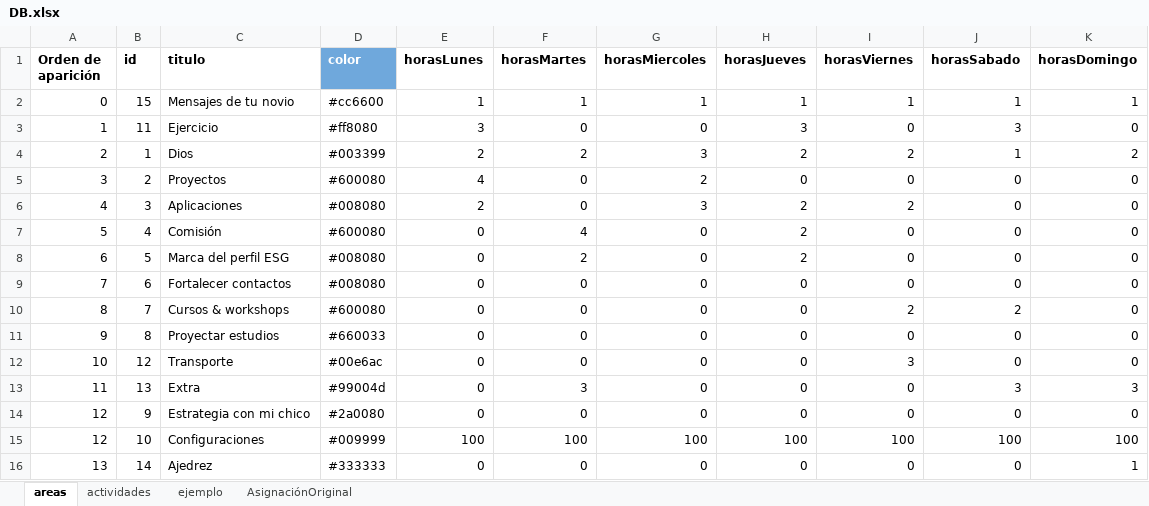
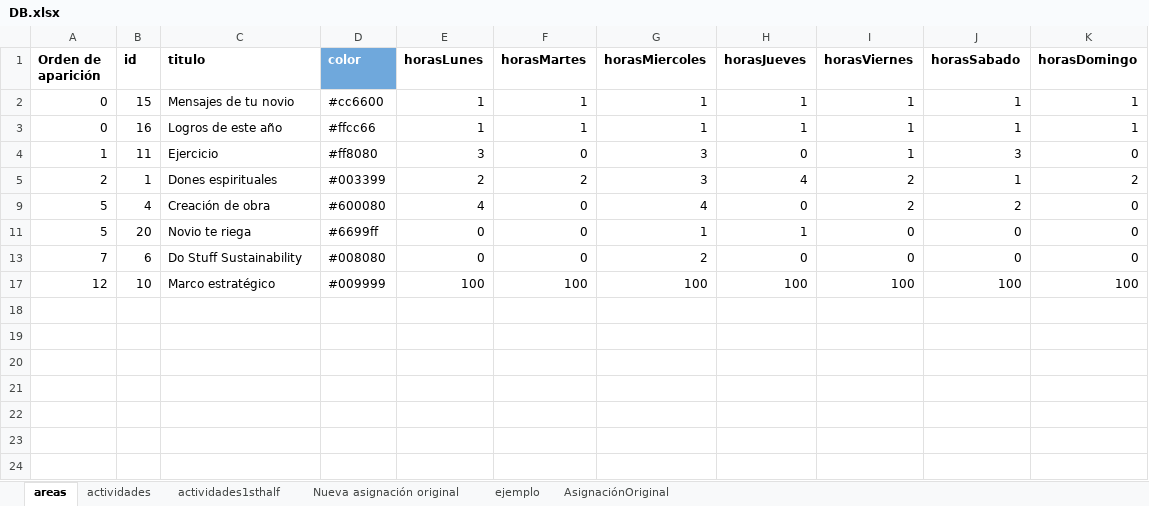
Before and after one commit to alorozco22/tracker-dani, an Excel workbook: db/DB.xlsx, sheet areas, drawn as a sheet; values as stored, in another font and other column widths than the file's, no borders; charts and pictures and conditional formats not drawn; removed rows and columns are numbered as before the commit, all else as after; the diff names each change by its address in the sheet, - before the commit and + after, or states it on an @@ line.

```diff
--- a/db/DB.xlsx (sheet areas)
+++ b/db/DB.xlsx (sheet areas)
+sheet tab: actividades1sthalf
+sheet tab: Nueva asignación original
+row 3: 0 | 16 | Logros de este año | #ffcc66 | 1 | 1 | 1 | 1 | 1 | 1 | 1
-G4 (horasMiercoles): 0
+G4 (horasMiercoles): 3
-H4 (horasJueves): 3
+H4 (horasJueves): 0
-I4 (horasViernes): 0
+I4 (horasViernes): 1
-C5 (titulo): Dios
+C5 (titulo): Dones espirituales
-H5 (horasJueves): 2
+H5 (horasJueves): 4
-row 5: 3 | 2 | Proyectos | #600080 | 4 | 0 | 2 | 0 | 0 | 0 | 0
-row 6: 4 | 3 | Aplicaciones | #008080 | 2 | 0 | 3 | 2 | 2 | 0 | 0
-C9 (titulo): Comisión
+C9 (titulo): Creación de obra
-E9 (horasLunes): 0
+E9 (horasLunes): 4
-F9 (horasMartes): 4
+F9 (horasMartes): 0
-G9 (horasMiercoles): 0
+G9 (horasMiercoles): 4
-H9 (horasJueves): 2
+H9 (horasJueves): 0
-I9 (horasViernes): 0
+I9 (horasViernes): 2
-J9 (horasSabado): 0
+J9 (horasSabado): 2
@@ row 8 hidden: 6 | 5 | Marca del perfil ESG | #008080 | 0 | 2 | 0 | 2 | 0 | 0 | 0 @@
+row 11: 5 | 20 | Novio te riega | #6699ff | 0 | 0 | 1 | 1 | 0 | 0 | 0
-C13 (titulo): Fortalecer contactos
+C13 (titulo): Do Stuff Sustainability
-G13 (horasMiercoles): 0
+G13 (horasMiercoles): 2
-row 10: 8 | 7 | Cursos & workshops | #600080 | 0 | 0 | 0 | 0 | 2 | 2 | 0
-row 11: 9 | 8 | Proyectar estudios | #660033 | 0 | 0 | 0 | 0 | 0 | 0 | 0
@@ row 12 hidden: 10 | 12 | Transporte | #00e6ac | 0 | 0 | 0 | 0 | 3 | 0 | 0 @@
-row 13: 11 | 13 | Extra | #99004d | 0 | 3 | 0 | 0 | 0 | 3 | 3
@@ row 14 hidden: 12 | 9 | Estrategia con mi chico | #2a0080 | 0 | 0 | 0 | 0 | 0 | 0 | 0 @@
-C17 (titulo): Configuraciones
+C17 (titulo): Marco estratégico
@@ row 16 hidden: 13 | 14 | Ajedrez | #333333 | 0 | 0 | 0 | 0 | 0 | 0 | 1 @@
```
Also changed, not shown: sheet actividades, formulas that keep their value, hidden cells, charts or pictures, 49 other files.
